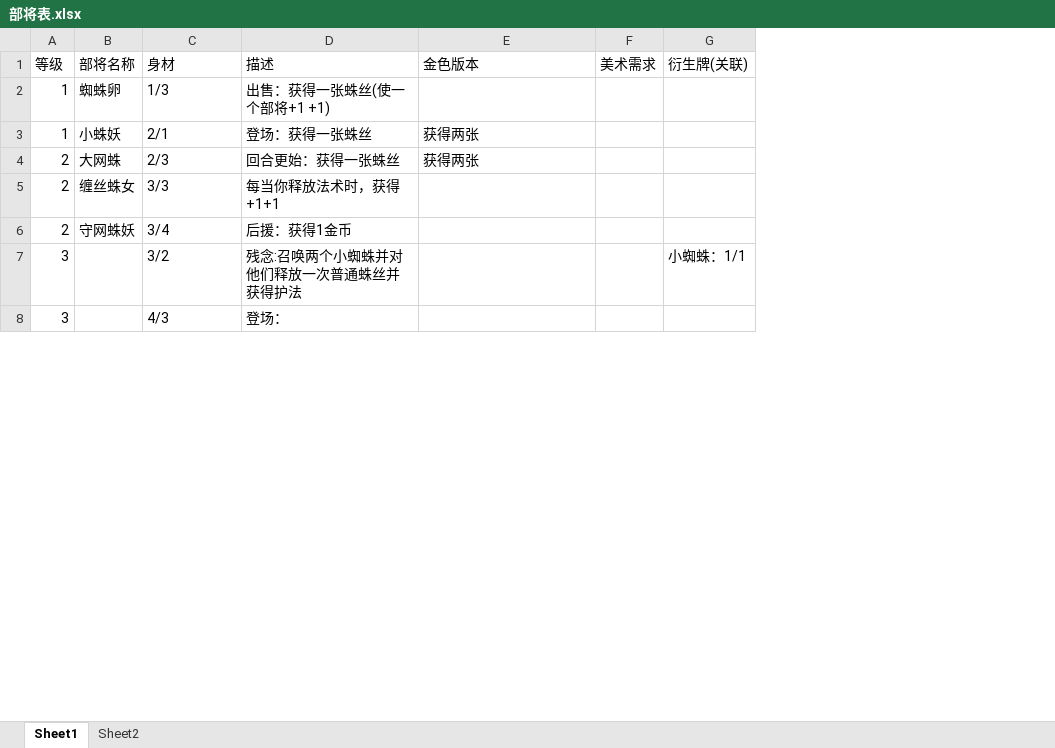
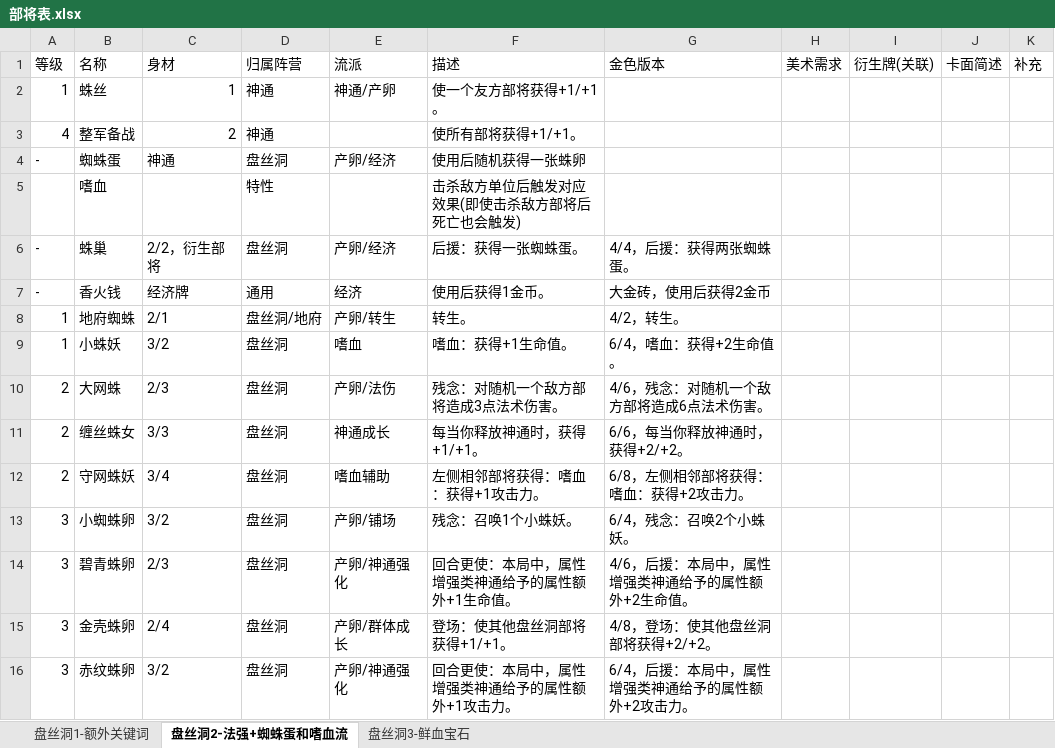
Before and after one commit to hiatus233/Notes, an Excel workbook: 工作-大圣牌/战棋/部将表.xlsx, sheet 盘丝洞2-法强+蜘蛛蛋和嗜血流, drawn as a sheet; only a part is shown; values as stored, in another font and other column widths than the file's, no cell formats; removed rows and columns are numbered as before the commit, all else as after; the diff covers the shown part only; the diff names each change by its address in the sheet, - before the commit and + after, or states it on an @@ line.

```diff
--- a/工作-大圣牌/战棋/部将表.xlsx (sheet 盘丝洞2-法强+蜘蛛蛋和嗜血流)
+++ b/工作-大圣牌/战棋/部将表.xlsx (sheet 盘丝洞2-法强+蜘蛛蛋和嗜血流)
-sheet tab: Sheet1
+sheet tab: 盘丝洞2-法强+蜘蛛蛋和嗜血流
-sheet tab: Sheet2
+sheet tab: 盘丝洞1-额外关键词
+sheet tab: 盘丝洞3-鲜血宝石
@@ sheet tab order changed: 盘丝洞1-额外关键词 | 盘丝洞2-法强+蜘蛛蛋和嗜血流 | 盘丝洞3-鲜血宝石 @@
+column D (归属阵营), row 2: 神通; rows 9-13: all 盘丝洞
+column E (流派), row 2: 神通/产卵; rows 9-13: 嗜血 | 产卵/法伤 | 神通成长 | 嗜血辅助 | 产卵/铺场
+column J (卡面简述), empty
+column K (补充), empty
-B1: 部将名称
+B1: 名称
-B2 (名称): 蜘蛛卵
+B2 (名称): 蛛丝
-C2 (身材): 1/3
+C2 (身材): 1
-F2 (描述): 出售：获得一张蛛丝(使一个部将+1 +1)
+F2 (描述): 使一个友方部将获得+1/+1。
+row 3: 4 | 整军备战 | 2 | 神通 |  | 使所有部将获得+1/+1。
+row 4: - | 蜘蛛蛋 | 神通 | 盘丝洞 | 产卵/经济 | 使用后随机获得一张蛛卵
+row 5:  | 嗜血 |  | 特性 |  | 击杀敌方单位后触发对应效果(即使击杀敌方部将后死亡也会触发)
+row 6: - | 蛛巢 | 2/2，衍生部将 | 盘丝洞 | 产卵/经济 | 后援：获得一张蜘蛛蛋。 | 4/4，后援：获得两张蜘蛛蛋。
+row 7: - | 香火钱 | 经济牌 | 通用 | 经济 | 使用后获得1金币。 | 大金砖，使用后获得2金币
+row 8: 1 | 地府蜘蛛 | 2/1 | 盘丝洞/地府 | 产卵/转生 | 转生。 | 4/2，转生。
-C9 (身材): 2/1
+C9 (身材): 3/2
-F9 (描述): 登场：获得一张蛛丝
+F9 (描述): 嗜血：获得+1生命值。
-G9 (金色版本): 获得两张
+G9 (金色版本): 6/4，嗜血：获得+2生命值。
-F10 (描述): 回合更始：获得一张蛛丝
+F10 (描述): 残念：对随机一个敌方部将造成3点法术伤害。
-G10 (金色版本): 获得两张
+G10 (金色版本): 4/6，残念：对随机一个敌方部将造成6点法术伤害。
-F11 (描述): 每当你释放法术时，获得+1+1
+F11 (描述): 每当你释放神通时，获得+1/+1。
-G11 (金色版本): (empty)
+G11 (金色版本): 6/6，每当你释放神通时，获得+2/+2。
-F12 (描述): 后援：获得1金币
+F12 (描述): 左侧相邻部将获得：嗜血：获得+1攻击力。
-G12 (金色版本): (empty)
+G12 (金色版本): 6/8，左侧相邻部将获得：嗜血：获得+2攻击力。
-B13 (名称): (empty)
+B13 (名称): 小蜘蛛卵
-F13 (描述): 残念:召唤两个小蜘蛛并对他们释放一次普通蛛丝并获得护法
+F13 (描述): 残念：召唤1个小蛛妖。
-G13 (金色版本): (empty)
+G13 (金色版本): 6/4，残念：召唤2个小蛛妖。
-I13 (衍生牌(关联)): 小蜘蛛：1/1
+I13 (衍生牌(关联)): (empty)
-row 8: 3 |  | 4/3 | 登场：
+row 14: 3 | 碧青蛛卵 | 2/3 | 盘丝洞 | 产卵/神通强化 | 回合更使：本局中，属性增强类神通给予的属性额外+1生命值。 | 4/6，后援：本局中，属性增强类神通给予的属性额外+2生命值。
+row 15: 3 | 金壳蛛卵 | 2/4 | 盘丝洞 | 产卵/群体成长 | 登场：使其他盘丝洞部将获得+1/+1。 | 4/8，登场：使其他盘丝洞部将获得+2/+2。
+row 16: 3 | 赤纹蛛卵 | 3/2 | 盘丝洞 | 产卵/神通强化 | 回合更使：本局中，属性增强类神通给予的属性额外+1攻击力。 | 6/4，后援：本局中，属性增强类神通给予的属性额外+2攻击力。
```
Also changed, not shown: 13 added rows, 7 removed rows and 9 edited cells elsewhere in this sheet, sheet 盘丝洞1-额外关键词, cell formats, charts or pictures, 4 other files.
